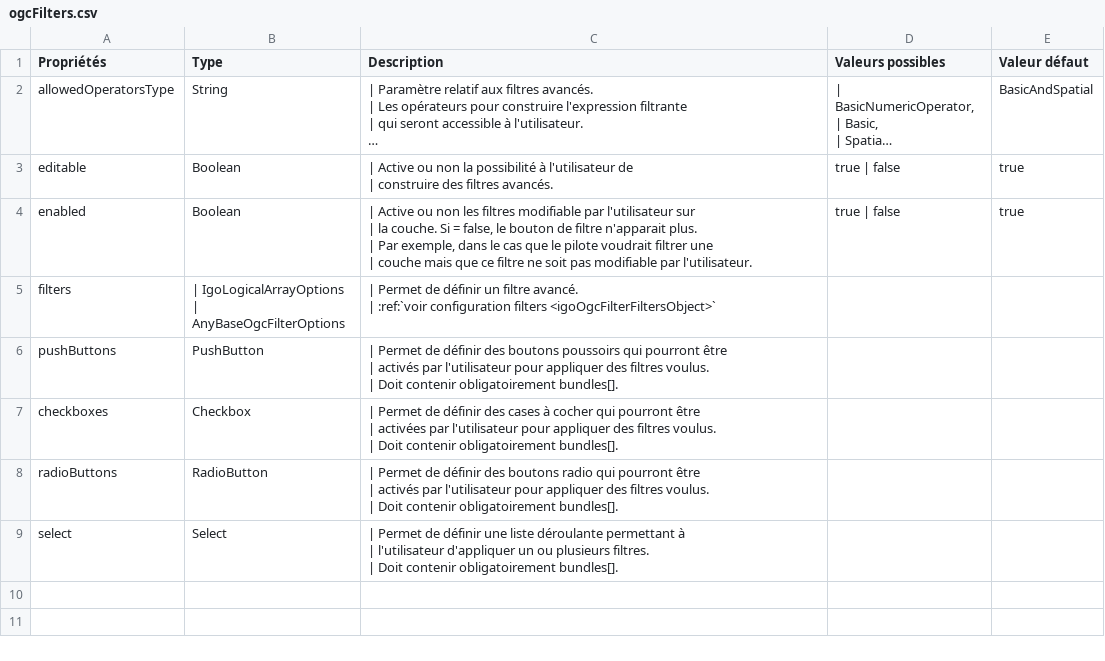
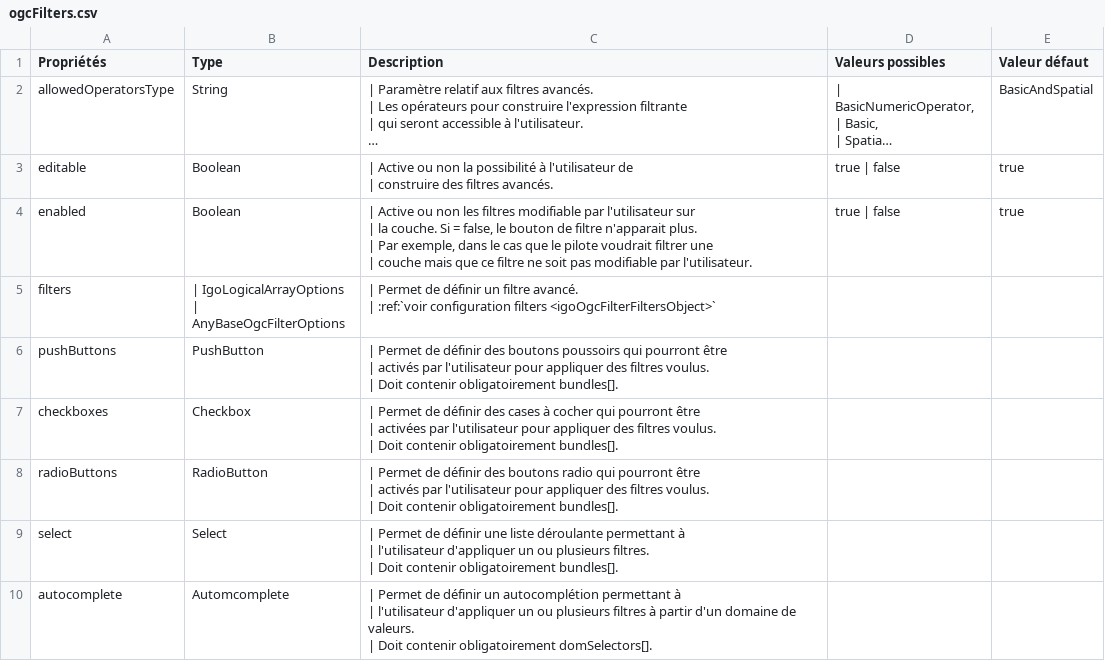
Before and after one commit to infra-geo-ouverte/igo2, a CSV file: docs/_tables/fr/properties/filter/ogcFilters.csv, drawn as a sheet; long unchanged cells end in ….

Commit message:
docs(ogc-filters): docs for automplete + url example

```diff
--- a/docs/_tables/fr/properties/filter/ogcFilters.csv
+++ b/docs/_tables/fr/properties/filter/ogcFilters.csv
@@ -34 +34,4 @@ select ,Select ,"| Permet de définir une liste déroulante permettant à
 | Doit contenir obligatoirement bundles[].",,
+autocomplete ,Automcomplete ,"| Permet de définir un autocomplétion permettant à
+| l'utilisateur d'appliquer un ou plusieurs filtres à partir d'un domaine de valeurs.
+| Doit contenir obligatoirement domSelectors[].",,
```
Also changed, not shown: 3 other files.
